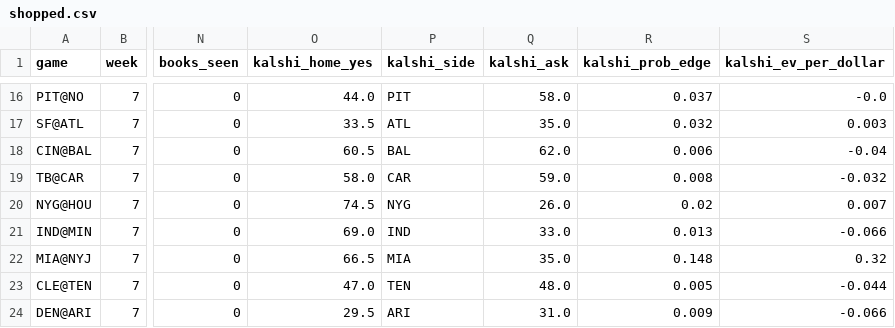
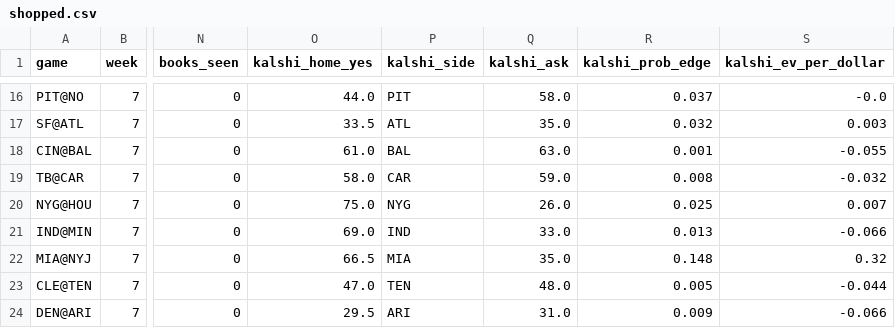
Before and after one commit to kmseramur-ux/linemodel-site, a CSV file: shopped.csv, drawn as a sheet; only a part is shown, gaps mark what is left out; the diff names each change by its address in the sheet, - before the commit and + after, or states it on an @@ line.

```diff
--- a/shopped.csv
+++ b/shopped.csv
-O18 (kalshi_home_yes): 60.5
+O18 (kalshi_home_yes): 61.0
-Q18 (kalshi_ask): 62.0
+Q18 (kalshi_ask): 63.0
-R18 (kalshi_prob_edge): 0.006
+R18 (kalshi_prob_edge): 0.001
-S18 (kalshi_ev_per_dollar): -0.04
+S18 (kalshi_ev_per_dollar): -0.055
-O20 (kalshi_home_yes): 74.5
+O20 (kalshi_home_yes): 75.0
-R20 (kalshi_prob_edge): 0.02
+R20 (kalshi_prob_edge): 0.025
```
Also changed, not shown: 2 other files.
